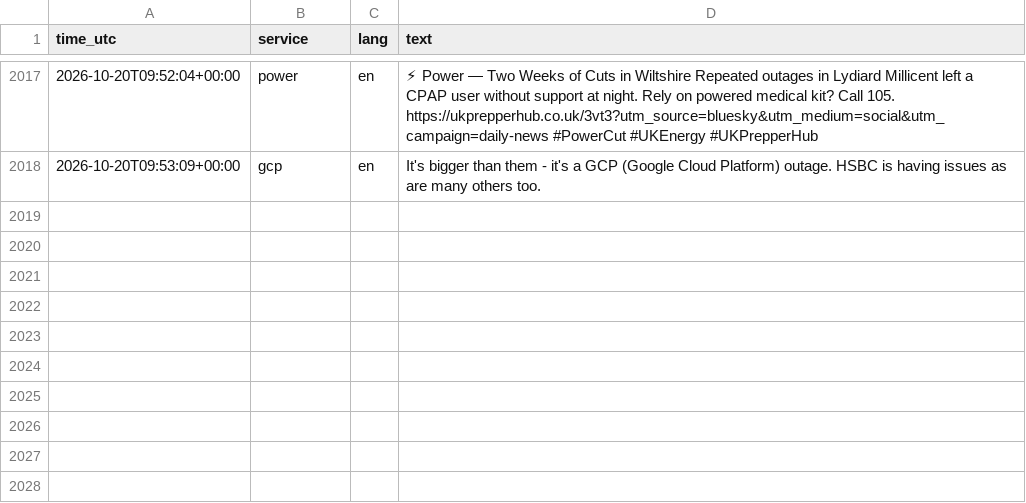
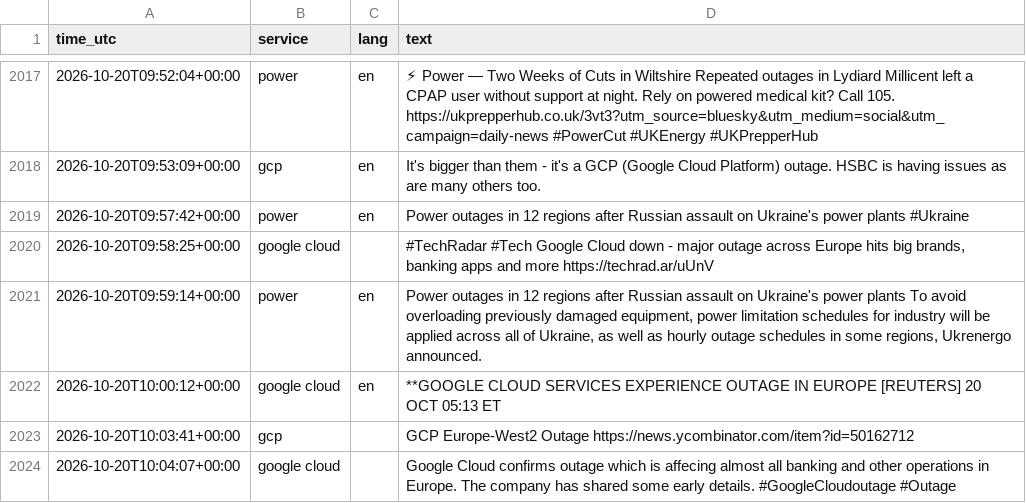
Before and after one commit to 8Y12N/ai4g-portfolio-Yazan_Nemo, a CSV file: Term 1/Week 6/hackathon/data/posts.csv, drawn as a sheet; only a part is shown, gaps mark what is left out.

```diff
--- a/Term 1/Week 6/hackathon/data/posts.csv
+++ b/Term 1/Week 6/hackathon/data/posts.csv
@@ -2035 +2035,7 @@ time_utc,service,lang,text
 2026-10-20T09:53:09+00:00,gcp,en,It's bigger than them - it's a GCP (Google Cloud Platform) outage. HSBC is having issues as are many others too.
+2026-10-20T09:57:42+00:00,power,en,Power outages in 12 regions after Russian assault on Ukraine's power plants #Ukraine
+2026-10-20T09:58:25+00:00,google cloud,,"#TechRadar #Tech Google Cloud down - major outage across Europe hits big brands, banking apps and more https://techrad.ar/uUnV"
+2026-10-20T09:59:14+00:00,power,en,"Power outages in 12 regions after Russian assault on Ukraine's power plants To avoid overloading previously damaged equipment, power limitation schedules for industry will be applied across all of Ukraine, as well as hourly outage schedules in some regions, Ukrenergo announced."
+2026-10-20T10:00:12+00:00,google cloud,en,**GOOGLE CLOUD SERVICES EXPERIENCE OUTAGE IN EUROPE  [REUTERS] 20 OCT 05:13 ET
+2026-10-20T10:03:41+00:00,gcp,,GCP Europe-West2 Outage https://news.ycombinator.com/item?id=50162712
+2026-10-20T10:04:07+00:00,google cloud,,Google Cloud confirms outage which is affecing almost all banking and other operations in Europe. The company has shared some early details. #GoogleCloudoutage #Outage
```
Also changed, not shown: Term 1/Week 6/hackathon/data/sentiment.csv, 1 other file.
